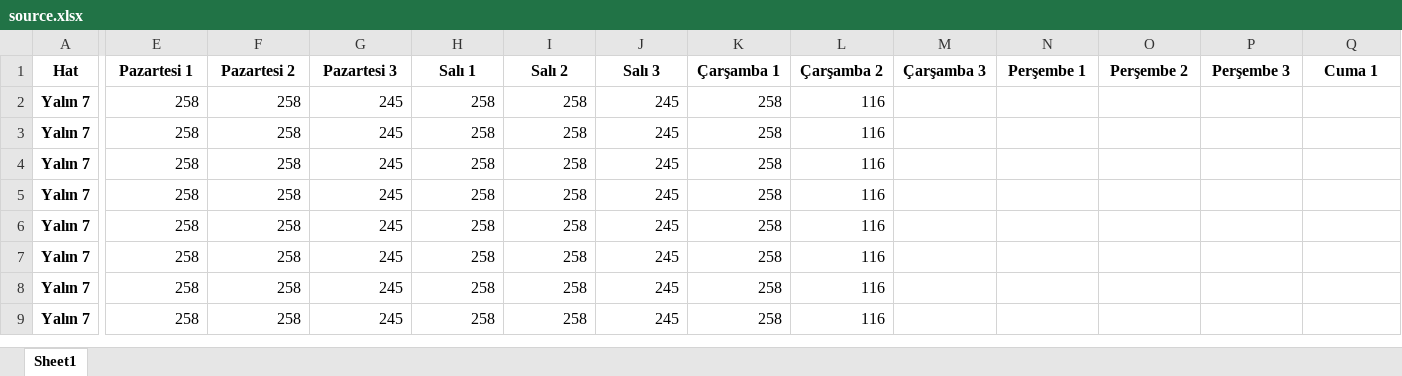
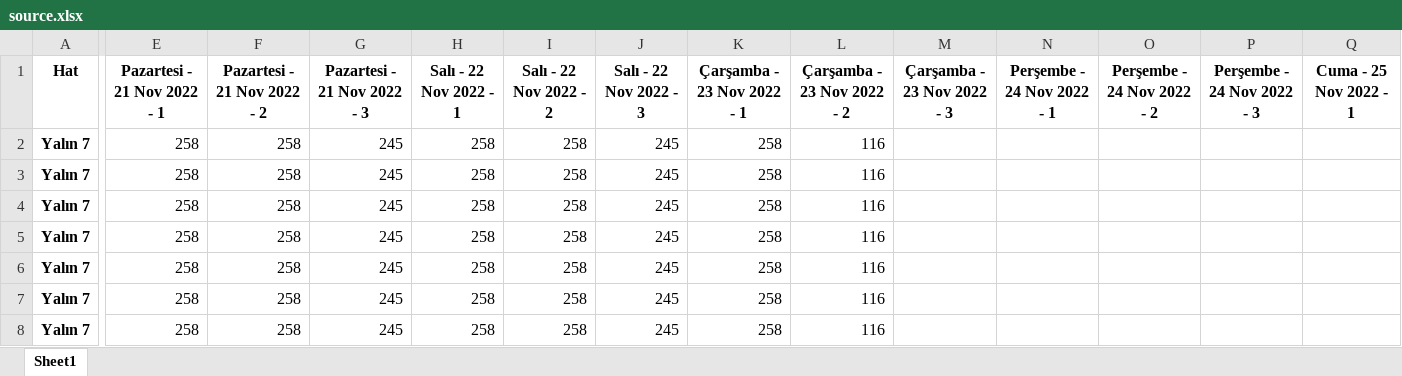
Before and after one commit to sahinozan/Bosch-Excel-Integration, an Excel workbook: Data/source.xlsx, sheet Sheet1, drawn as a sheet; only a part is shown, gaps mark what is left out; the shorter side is filled out with more unchanged rows; values as stored, in another font and other column widths than the file's, no borders; the diff covers the shown part only; the diff names each change by its address in the sheet, - before the commit and + after, or states it on an @@ line.

```diff
--- a/Data/source.xlsx (sheet Sheet1)
+++ b/Data/source.xlsx (sheet Sheet1)
-E1: Pazartesi 1
+E1: Pazartesi - 21 Nov 2022 - 1
-F1: Pazartesi 2
+F1: Pazartesi - 21 Nov 2022 - 2
-G1: Pazartesi 3
+G1: Pazartesi - 21 Nov 2022 - 3
-H1: Salı 1
+H1: Salı - 22 Nov 2022 - 1
-I1: Salı 2
+I1: Salı - 22 Nov 2022 - 2
-J1: Salı 3
+J1: Salı - 22 Nov 2022 - 3
-K1: Çarşamba 1
+K1: Çarşamba - 23 Nov 2022 - 1
-L1: Çarşamba 2
+L1: Çarşamba - 23 Nov 2022 - 2
-M1: Çarşamba 3
+M1: Çarşamba - 23 Nov 2022 - 3
-N1: Perşembe 1
+N1: Perşembe - 24 Nov 2022 - 1
-O1: Perşembe 2
+O1: Perşembe - 24 Nov 2022 - 2
-P1: Perşembe 3
+P1: Perşembe - 24 Nov 2022 - 3
-Q1: Cuma 1
+Q1: Cuma - 25 Nov 2022 - 1
```
Also changed, not shown: 8 edited cells elsewhere in this sheet, 2 other files.
